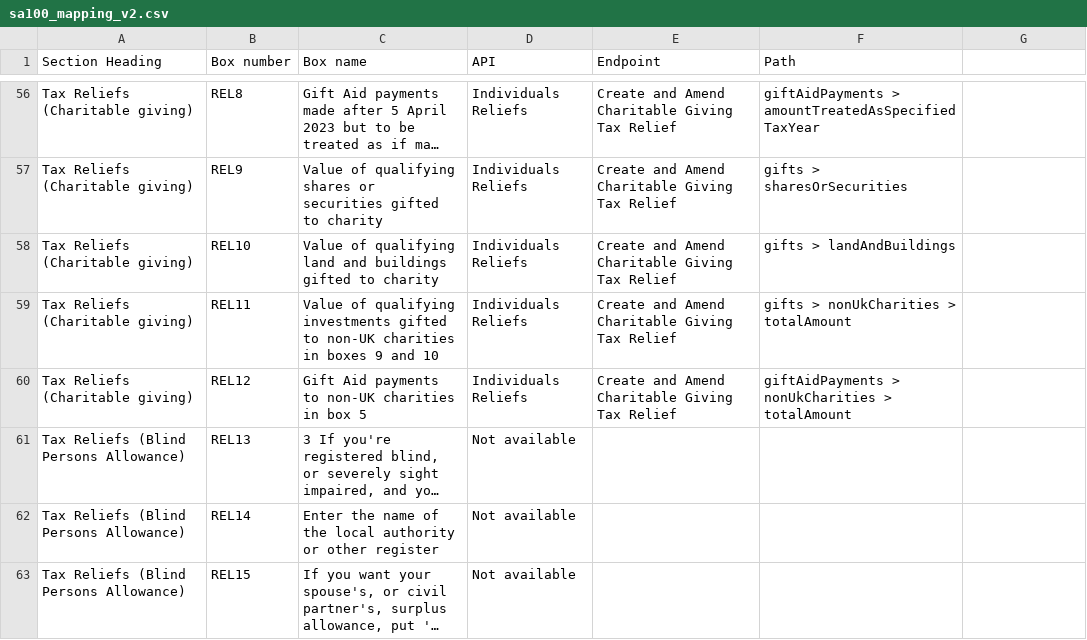
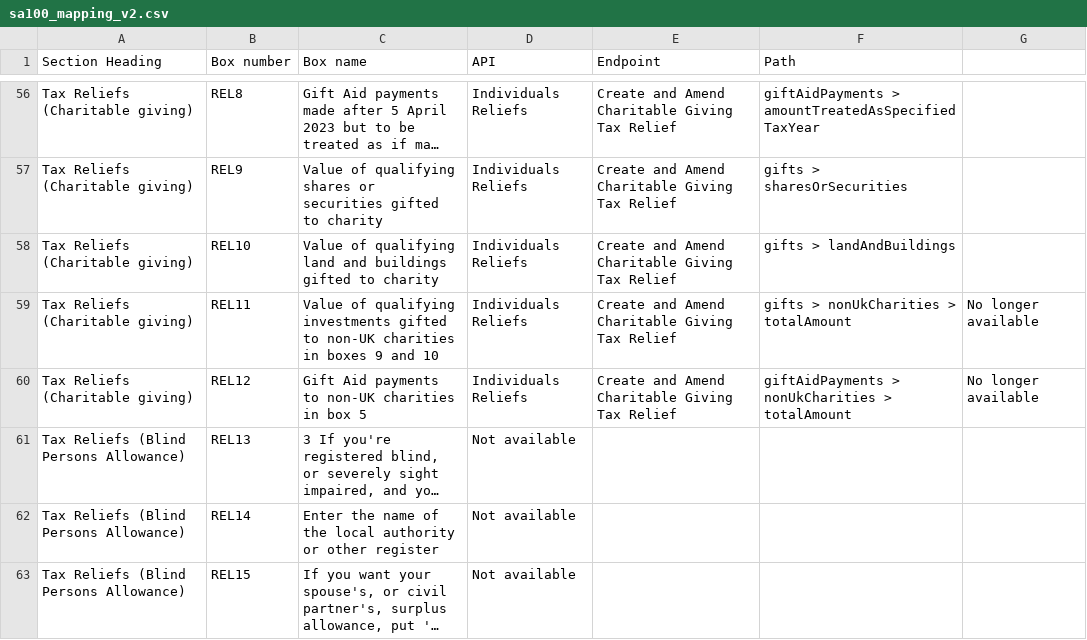
Before and after one commit to hmrc/income-tax-mtd-changelog, a CSV file: mapping/csv/sa100_mapping_v2.csv, drawn as a sheet; only a part is shown, gaps mark what is left out; long unchanged cells end in …; the diff names each change by its address in the sheet, - before the commit and + after, or states it on an @@ line.

```diff
--- a/mapping/csv/sa100_mapping_v2.csv
+++ b/mapping/csv/sa100_mapping_v2.csv
-G59:G60: (empty)
+G59:G60: No longer available
```
Also changed, not shown: mapping/csv/sa106_mapping_v2.csv.
